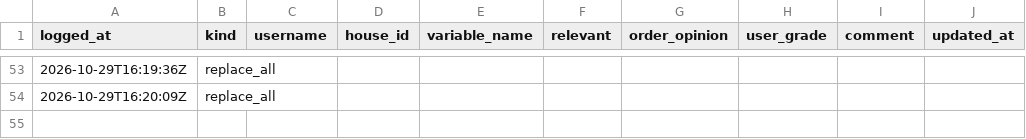
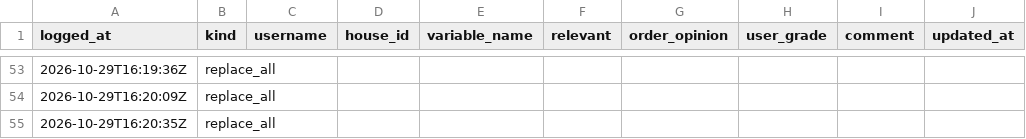
Before and after one commit to agarel86/perceptual-survey-answers, a CSV file: csv/answer_log.csv, drawn as a sheet; only a part is shown, gaps mark what is left out; the diff names each change by its address in the sheet, - before the commit and + after, or states it on an @@ line.

Commit message:
flush admin

```diff
--- a/csv/answer_log.csv
+++ b/csv/answer_log.csv
+row 55: 2026-10-29T16:20:35Z | replace_all
```
